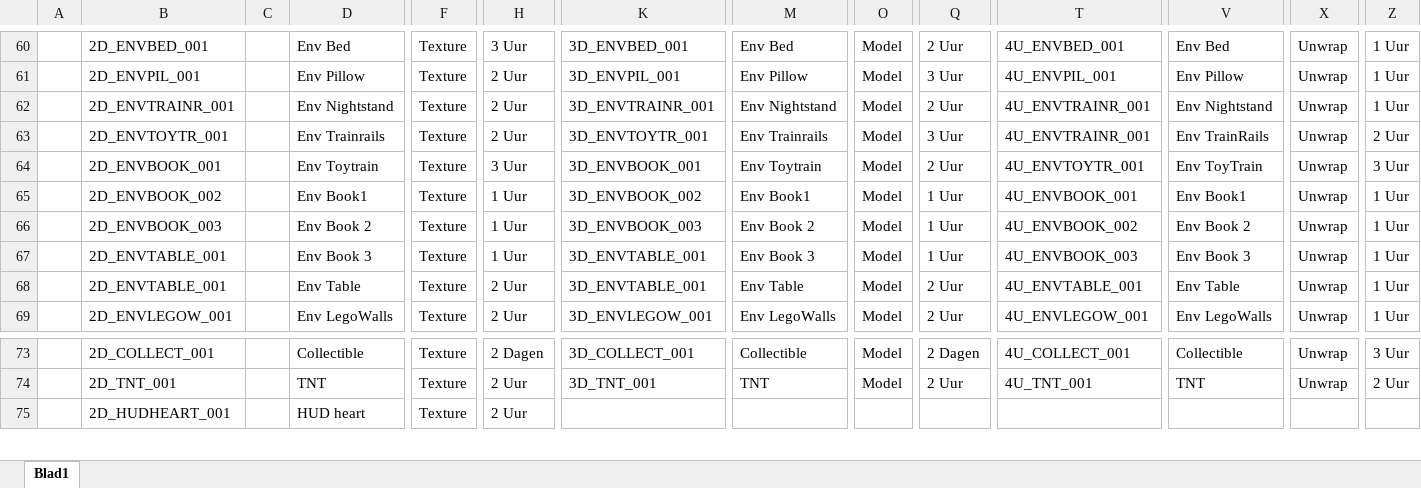
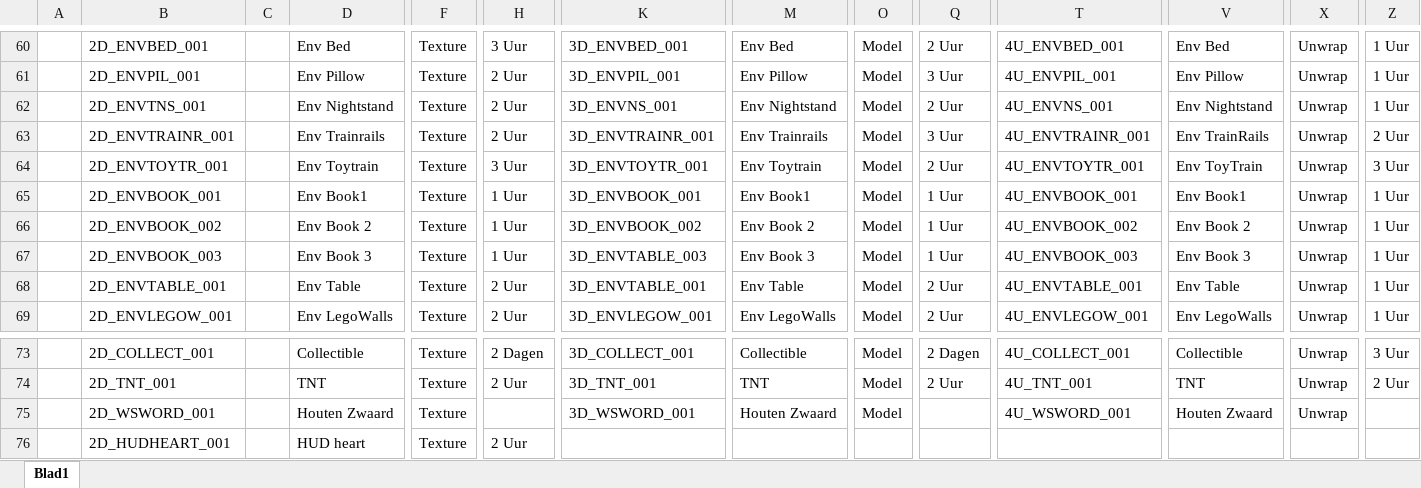
Before and after one commit to DanialVEVO/Gamelab1, an Excel workbook: Planning/Assetlist.xlsx, sheet Blad1, drawn as a sheet; only a part is shown, gaps mark what is left out; values as stored, in another font and other column widths than the file's, no cell formats; removed rows and columns are numbered as before the commit, all else as after; rows hold the shown columns only; the diff covers the shown part only; the diff names each change by its address in the sheet, - before the commit and + after, or states it on an @@ line.

Commit message:
Planning En Assetlist Update 2.0
title

```diff
--- a/Planning/Assetlist.xlsx (sheet Blad1)
+++ b/Planning/Assetlist.xlsx (sheet Blad1)
+row 62:  | 2D_ENVTNS_001 |  | Env Nightstand | Texture | 2 Uur | 3D_ENVNS_001 | Env Nightstand | Model | 2 Uur | 4U_ENVNS_001 | Env Nightstand | Unwrap | 1 Uur
-D63: Env Nightstand
+D63: Env Trainrails
-M63: Env Nightstand
+M63: Env Trainrails
-Q63: 2 Uur
+Q63: 3 Uur
-V63: Env Nightstand
+V63: Env TrainRails
-Z63: 1 Uur
+Z63: 2 Uur
-D64: Env Trainrails
+D64: Env Toytrain
-H64: 2 Uur
+H64: 3 Uur
-M64: Env Trainrails
+M64: Env Toytrain
-Q64: 3 Uur
+Q64: 2 Uur
-T64: 4U_ENVTRAINR_001
+T64: 4U_ENVTOYTR_001
-V64: Env TrainRails
+V64: Env ToyTrain
-Z64: 2 Uur
+Z64: 3 Uur
-D65: Env Toytrain
+D65: Env Book1
-H65: 3 Uur
+H65: 1 Uur
-M65: Env Toytrain
+M65: Env Book1
-Q65: 2 Uur
+Q65: 1 Uur
-T65: 4U_ENVTOYTR_001
+T65: 4U_ENVBOOK_001
-V65: Env ToyTrain
+V65: Env Book1
-Z65: 3 Uur
+Z65: 1 Uur
-D66: Env Book1
+D66: Env Book 2
-M66: Env Book1
+M66: Env Book 2
-T66: 4U_ENVBOOK_001
+T66: 4U_ENVBOOK_002
-V66: Env Book1
+V66: Env Book 2
-D67: Env Book 2
+D67: Env Book 3
-K67: 3D_ENVBOOK_003
+K67: 3D_ENVTABLE_003
-M67: Env Book 2
+M67: Env Book 3
-T67: 4U_ENVBOOK_002
+T67: 4U_ENVBOOK_003
-V67: Env Book 2
+V67: Env Book 3
-row 67:  | 2D_ENVTABLE_001 |  | Env Book 3 | Texture | 1 Uur | 3D_ENVTABLE_001 | Env Book 3 | Model | 1 Uur | 4U_ENVBOOK_003 | Env Book 3 | Unwrap | 1 Uur
+row 75:  | 2D_WSWORD_001 |  | Houten Zwaard | Texture |  | 3D_WSWORD_001 | Houten Zwaard | Model |  | 4U_WSWORD_001 | Houten Zwaard | Unwrap
```
Also changed, not shown: 5 edited cells elsewhere in this sheet, cell formats, Planning/Planning.xlsx.
